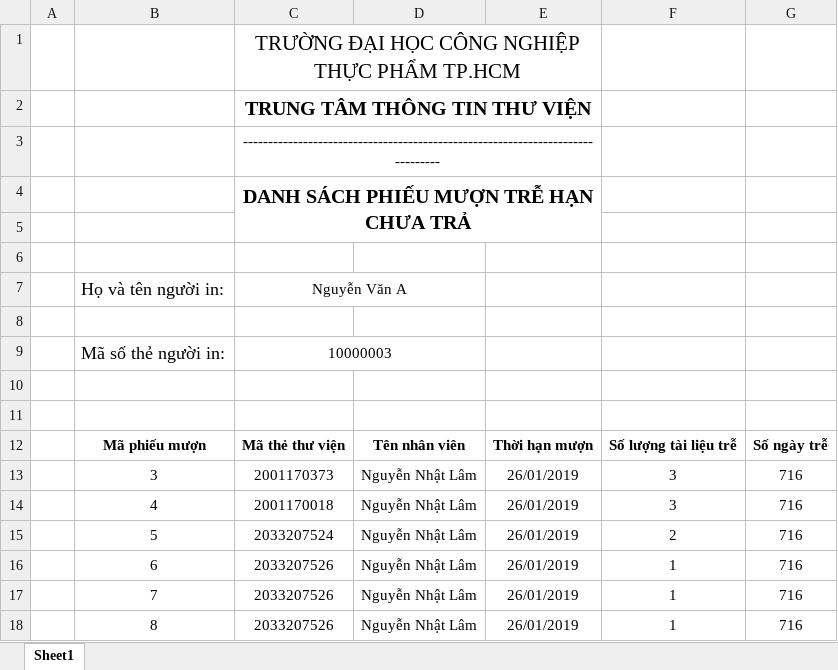
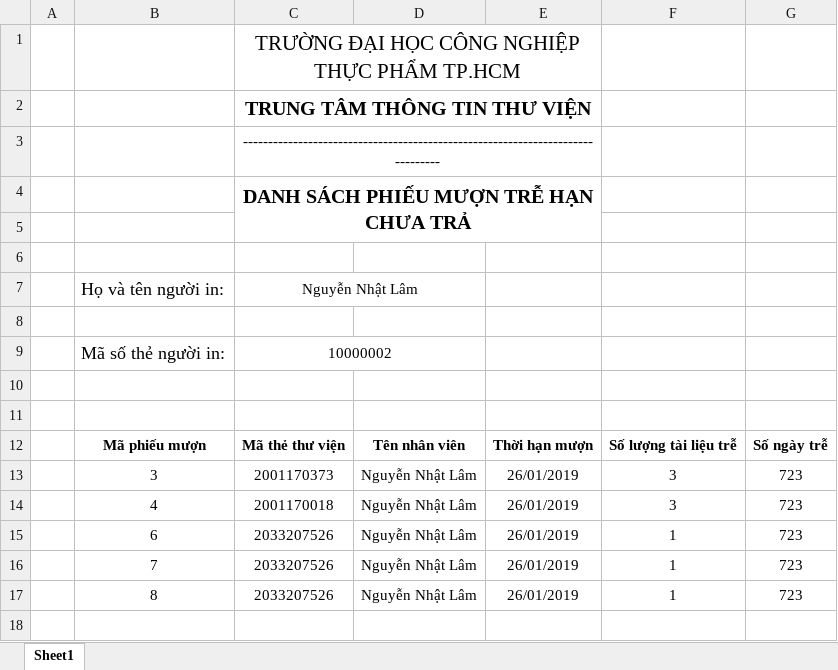
Before and after one commit to HUFILibrary/HUFILibrary, an Excel workbook: QuanLyThuVienHUFI/Form_QuanLyThuVien/bin/Debug/DanhSachPhieuMuonTreHanChuaTra.xlsx, sheet Sheet1, drawn as a sheet; values as stored, in another font and other column widths than the file's, no borders; removed rows and columns are numbered as before the commit, all else as after; the diff names each change by its address in the sheet, - before the commit and + after, or states it on an @@ line.

Commit message:
update xuat excel phieu muon va excel thong ke

```diff
--- a/QuanLyThuVienHUFI/Form_QuanLyThuVien/bin/Debug/DanhSachPhieuMuonTreHanChuaTra.xlsx (sheet Sheet1)
+++ b/QuanLyThuVienHUFI/Form_QuanLyThuVien/bin/Debug/DanhSachPhieuMuonTreHanChuaTra.xlsx (sheet Sheet1)
-C7: Nguyễn Văn A
+C7: Nguyễn Nhật Lâm
-C9: 10000003
+C9: 10000002
-G13:G14: 716
+G13:G14: 723
-row 15:  | 5 | 2033207524 | Nguyễn Nhật Lâm | 26/01/2019 | 2 | 716
-G15:G17: 716
+G15:G17: 723
```
Also changed, not shown: QuanLyThuVienHUFI/Form_QuanLyThuVien/bin/Debug/phieumuonrs.xlsx, 9 other files.
